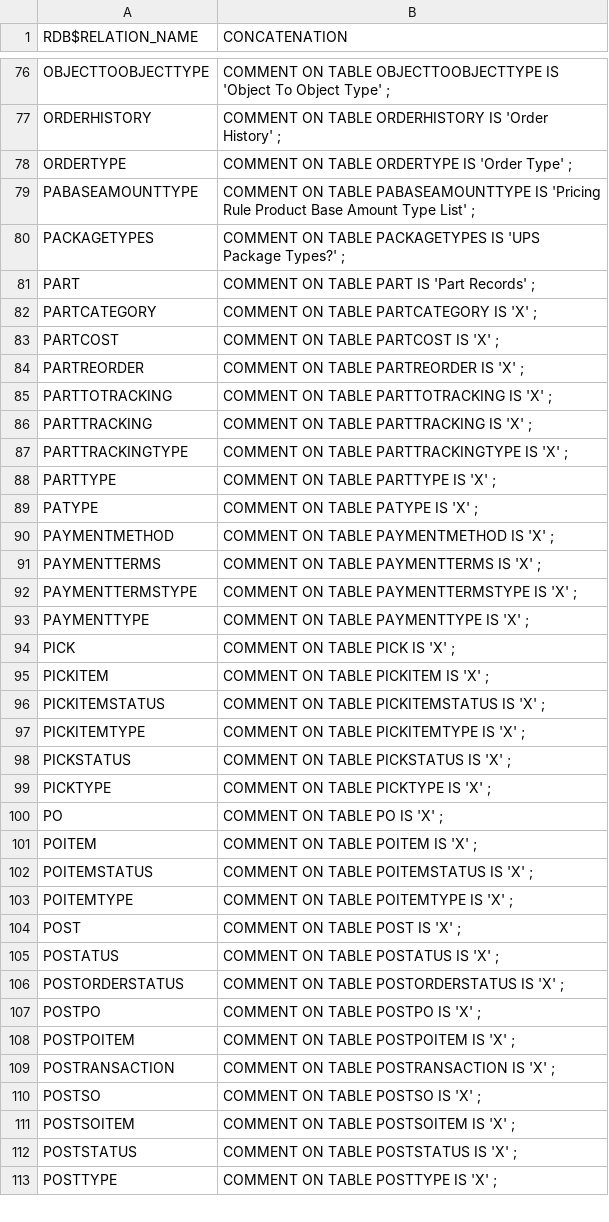
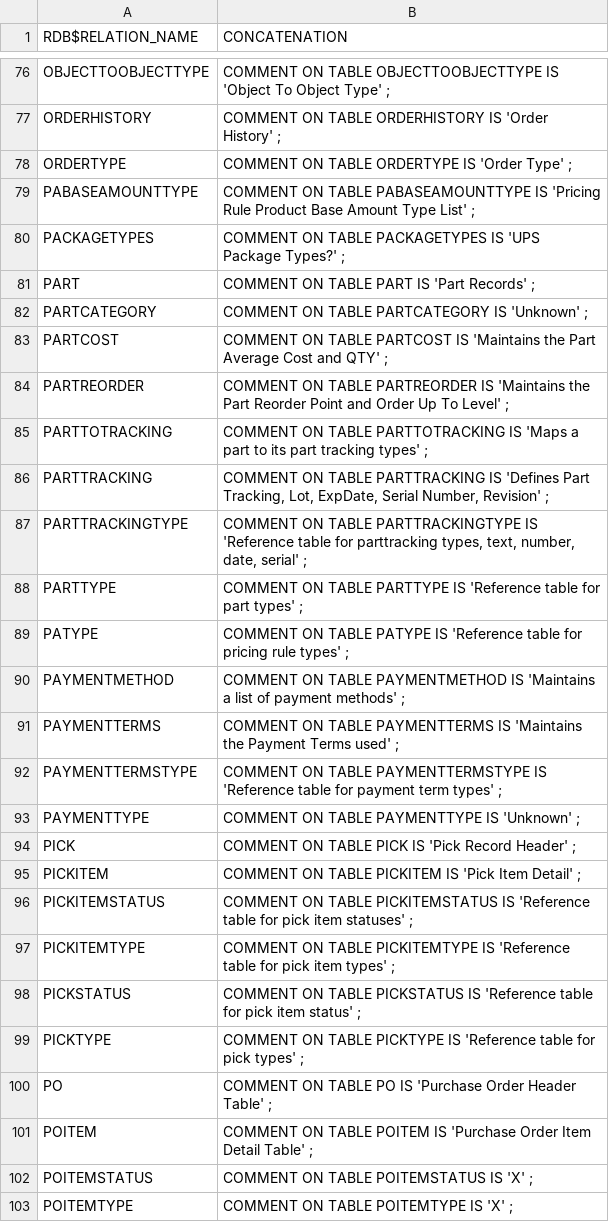
Before and after one commit to ilopez/FishbowlDataDictionary, a CSV file: sql/table_comment.csv, drawn as a sheet; only a part is shown, gaps mark what is left out; the shorter side is filled out with more unchanged rows.

Commit message:
More work on commenting tables.

```diff
--- a/sql/table_comment.csv
+++ b/sql/table_comment.csv
@@ -81,22 +81,22 @@
 "PART                           ","COMMENT ON TABLE PART IS 'Part Records' ; "
-"PARTCATEGORY                   ","COMMENT ON TABLE PARTCATEGORY IS 'X' ; "
-"PARTCOST                       ","COMMENT ON TABLE PARTCOST IS 'X' ; "
-"PARTREORDER                    ","COMMENT ON TABLE PARTREORDER IS 'X' ; "
-"PARTTOTRACKING                 ","COMMENT ON TABLE PARTTOTRACKING IS 'X' ; "
-"PARTTRACKING                   ","COMMENT ON TABLE PARTTRACKING IS 'X' ; "
-"PARTTRACKINGTYPE               ","COMMENT ON TABLE PARTTRACKINGTYPE IS 'X' ; "
-"PARTTYPE                       ","COMMENT ON TABLE PARTTYPE IS 'X' ; "
-"PATYPE                         ","COMMENT ON TABLE PATYPE IS 'X' ; "
-"PAYMENTMETHOD                  ","COMMENT ON TABLE PAYMENTMETHOD IS 'X' ; "
-"PAYMENTTERMS                   ","COMMENT ON TABLE PAYMENTTERMS IS 'X' ; "
-"PAYMENTTERMSTYPE               ","COMMENT ON TABLE PAYMENTTERMSTYPE IS 'X' ; "
-"PAYMENTTYPE                    ","COMMENT ON TABLE PAYMENTTYPE IS 'X' ; "
-"PICK                           ","COMMENT ON TABLE PICK IS 'X' ; "
-"PICKITEM                       ","COMMENT ON TABLE PICKITEM IS 'X' ; "
-"PICKITEMSTATUS                 ","COMMENT ON TABLE PICKITEMSTATUS IS 'X' ; "
-"PICKITEMTYPE                   ","COMMENT ON TABLE PICKITEMTYPE IS 'X' ; "
-"PICKSTATUS                     ","COMMENT ON TABLE PICKSTATUS IS 'X' ; "
-"PICKTYPE                       ","COMMENT ON TABLE PICKTYPE IS 'X' ; "
-"PO                             ","COMMENT ON TABLE PO IS 'X' ; "
-"POITEM                         ","COMMENT ON TABLE POITEM IS 'X' ; "
+"PARTCATEGORY                   ","COMMENT ON TABLE PARTCATEGORY IS 'Unknown' ; "
+"PARTCOST                       ","COMMENT ON TABLE PARTCOST IS 'Maintains the Part Average Cost and QTY' ; "
+"PARTREORDER                    ","COMMENT ON TABLE PARTREORDER IS 'Maintains the Part Reorder Point and Order Up To Level' ; "
+"PARTTOTRACKING                 ","COMMENT ON TABLE PARTTOTRACKING IS 'Maps a part to its part tracking types' ; "
+"PARTTRACKING                   ","COMMENT ON TABLE PARTTRACKING IS 'Defines Part Tracking, Lot, ExpDate, Serial Number, Revision' ; "
+"PARTTRACKINGTYPE               ","COMMENT ON TABLE PARTTRACKINGTYPE IS 'Reference table for parttracking types, text, number, date, serial' ; "
+"PARTTYPE                       ","COMMENT ON TABLE PARTTYPE IS 'Reference table for part types' ; "
+"PATYPE                         ","COMMENT ON TABLE PATYPE IS 'Reference table for pricing rule types' ; "
+"PAYMENTMETHOD                  ","COMMENT ON TABLE PAYMENTMETHOD IS 'Maintains a list of payment methods' ; "
+"PAYMENTTERMS                   ","COMMENT ON TABLE PAYMENTTERMS IS 'Maintains the Payment Terms used' ; "
+"PAYMENTTERMSTYPE               ","COMMENT ON TABLE PAYMENTTERMSTYPE IS 'Reference table for payment term types' ; "
+"PAYMENTTYPE                    ","COMMENT ON TABLE PAYMENTTYPE IS 'Unknown' ; "
+"PICK                           ","COMMENT ON TABLE PICK IS 'Pick Record Header' ; "
+"PICKITEM                       ","COMMENT ON TABLE PICKITEM IS 'Pick Item Detail' ; "
+"PICKITEMSTATUS                 ","COMMENT ON TABLE PICKITEMSTATUS IS 'Reference table for pick item statuses' ; "
+"PICKITEMTYPE                   ","COMMENT ON TABLE PICKITEMTYPE IS 'Reference table for pick item types' ; "
+"PICKSTATUS                     ","COMMENT ON TABLE PICKSTATUS IS 'Reference table for pick item status' ; "
+"PICKTYPE                       ","COMMENT ON TABLE PICKTYPE IS 'Reference table for pick types' ; "
+"PO                             ","COMMENT ON TABLE PO IS 'Purchase Order Header Table' ; "
+"POITEM                         ","COMMENT ON TABLE POITEM IS 'Purchase Order Item Detail Table' ; "
 "POITEMSTATUS                   ","COMMENT ON TABLE POITEMSTATUS IS 'X' ; "
```
